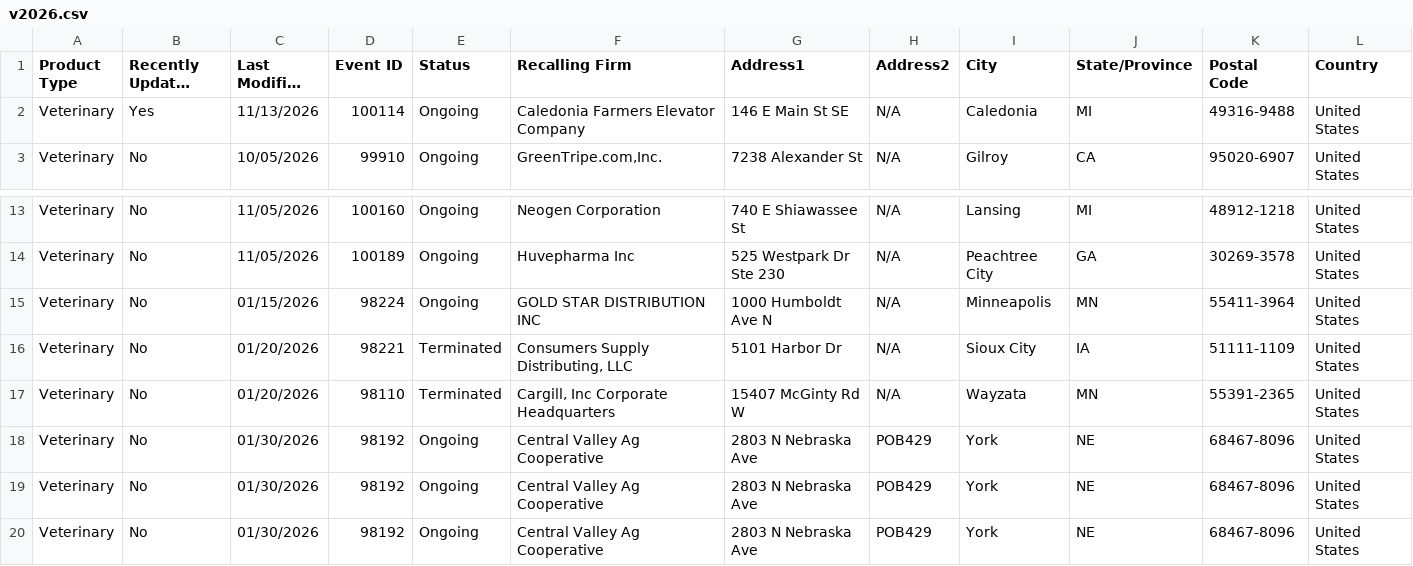
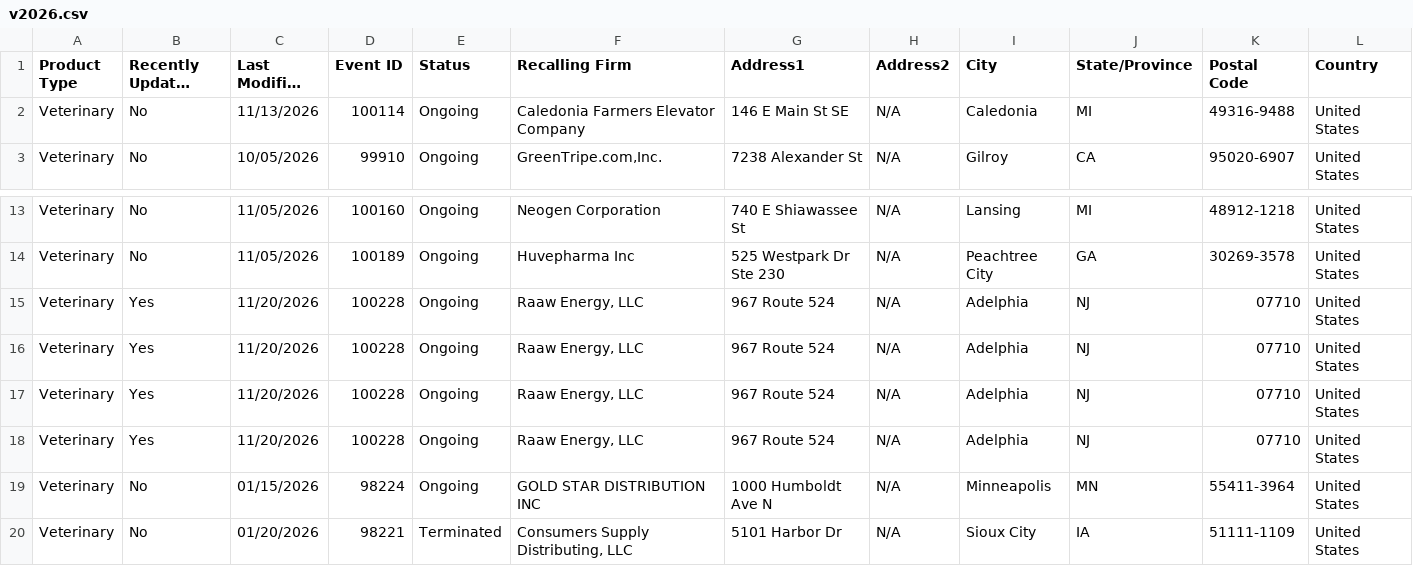
Before and after one commit to akwnn/pet-food-safety, a CSV file: data/raw/v2026.csv, drawn as a sheet; only a part is shown, gaps mark what is left out; the shorter side is filled out with more unchanged rows; long unchanged cells end in …; rows hold the shown columns only; the diff names each change by its address in the sheet, - before the commit and + after, or states it on an @@ line.

Commit message:
Weekly FDA data refresh: data through 2026-11-20

```diff
--- a/data/raw/v2026.csv
+++ b/data/raw/v2026.csv
-B2 (Recently Updated Record): Yes
+B2 (Recently Updated Record): No
+row 15: Veterinary | Yes | 11/20/2026 | 100228 | Ongoing | Raaw Energy, LLC | 967 Route 524 | N/A | Adelphia | NJ | 07710 | United States
+row 16: Veterinary | Yes | 11/20/2026 | 100228 | Ongoing | Raaw Energy, LLC | 967 Route 524 | N/A | Adelphia | NJ | 07710 | United States
+row 17: Veterinary | Yes | 11/20/2026 | 100228 | Ongoing | Raaw Energy, LLC | 967 Route 524 | N/A | Adelphia | NJ | 07710 | United States
+row 18: Veterinary | Yes | 11/20/2026 | 100228 | Ongoing | Raaw Energy, LLC | 967 Route 524 | N/A | Adelphia | NJ | 07710 | United States
```
Also changed, not shown: data/recall_events.csv, data/recalled_products.csv, 2 other files.
